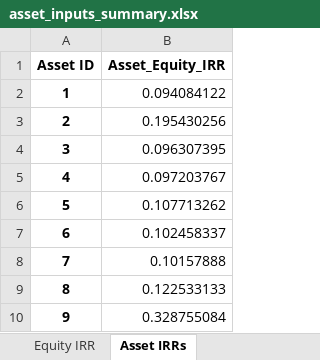
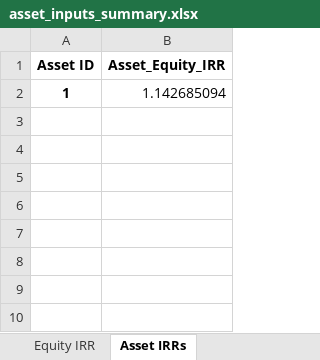
Before and after one commit to woodid012/backend-renew, an Excel workbook: output/model_results/asset_inputs_summary.xlsx, sheet Asset IRRs, drawn as a sheet; values as stored, in another font and other column widths than the file's, no borders; the diff names each change by its address in the sheet, - before the commit and + after, or states it on an @@ line.

```diff
--- a/output/model_results/asset_inputs_summary.xlsx (sheet Asset IRRs)
+++ b/output/model_results/asset_inputs_summary.xlsx (sheet Asset IRRs)
-B2 (Asset_Equity_IRR): 0.094084122
+B2 (Asset_Equity_IRR): 1.142685094
-row 3: 2 | 0.195430256
-row 4: 3 | 0.096307395
-row 5: 4 | 0.097203767
-row 6: 5 | 0.107713262
-row 7: 6 | 0.102458337
-row 8: 7 | 0.10157888
-row 9: 8 | 0.122533133
-row 10: 9 | 0.328755084
```
Also changed, not shown: sheet Asset Inputs, sheet Portfolio Debt Summary, sheet Equity IRR, output/model_results/asset_1.xlsx, output/model_results/asset_2.xlsx, 13 other files.
